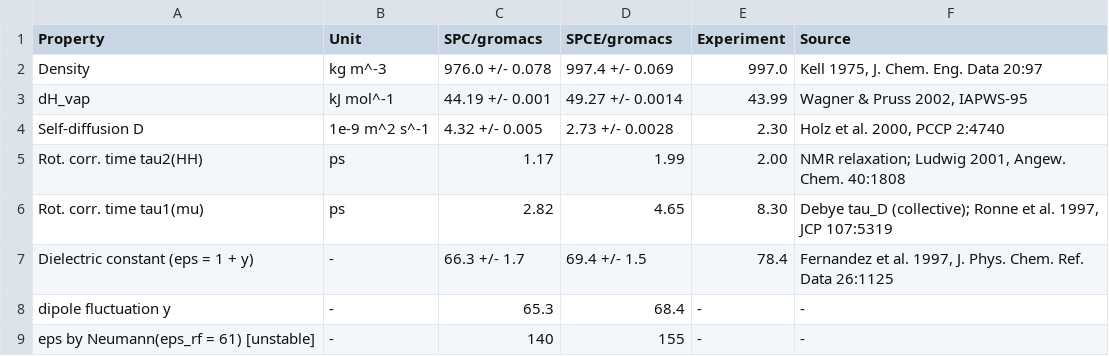
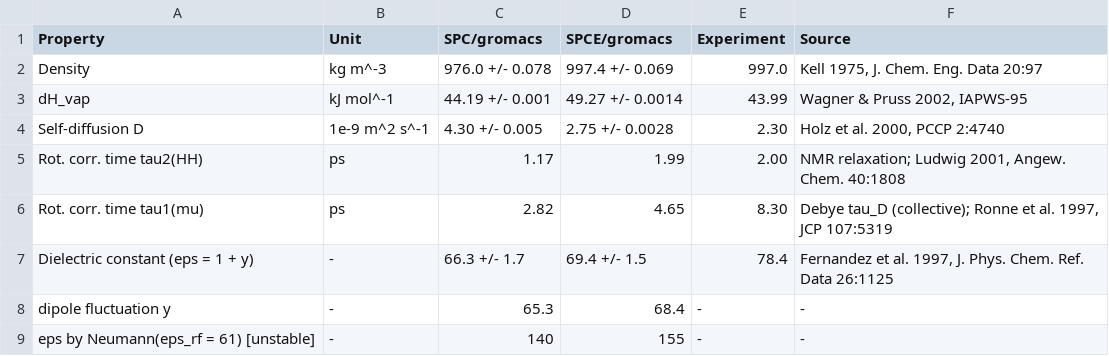
Before and after one commit to ATB-UQ/water_benchmarking, a CSV file: results/summary.csv, drawn as a sheet.

```diff
--- a/results/summary.csv
+++ b/results/summary.csv
@@ -3,3 +3,3 @@ Density,kg m^-3,976.0 +/- 0.078,997.4 +/- 0.069,997.0,"Kell 1975, J. Chem. Eng.
 dH_vap,kJ mol^-1,44.19 +/- 0.001,49.27 +/- 0.0014,43.99,"Wagner & Pruss 2002, IAPWS-95"
-Self-diffusion D,1e-9 m^2 s^-1,4.32 +/- 0.005,2.73 +/- 0.0028,2.30,"Holz et al. 2000, PCCP 2:4740"
+Self-diffusion D,1e-9 m^2 s^-1,4.30 +/- 0.005,2.75 +/- 0.0028,2.30,"Holz et al. 2000, PCCP 2:4740"
 Rot. corr. time tau2(HH),ps,1.17,1.99,2.00,"NMR relaxation; Ludwig 2001, Angew. Chem. 40:1808"
```
Also changed, not shown: 4 other files.
